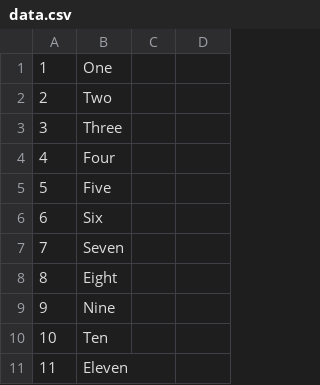
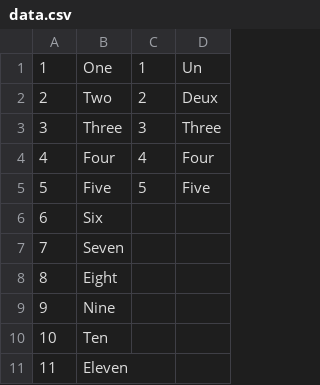
Before and after one commit to Restitutor/RandomCatch, a CSV file: data.csv, drawn as a sheet; only a part is shown.

Commit message:
Update data.csv

```diff
--- a/data.csv
+++ b/data.csv
@@ -1,6 +1,6 @@
-1,One,
-2,Two,
-3,Three,
-4,Four,
-5,Five,
+1,One,1,Un,
+2,Two,2,Deux,
+3,Three,3,Three,
+4,Four,4,Four,
+5,Five,5,Five,
 6,Six,
```
